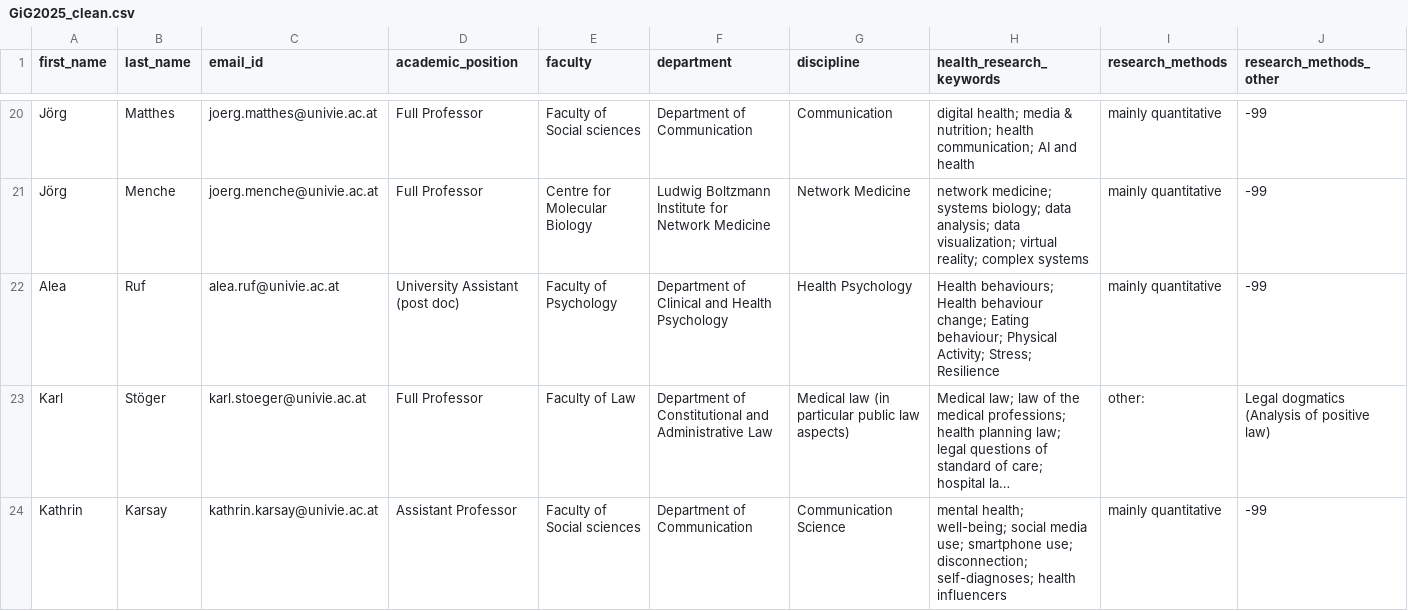
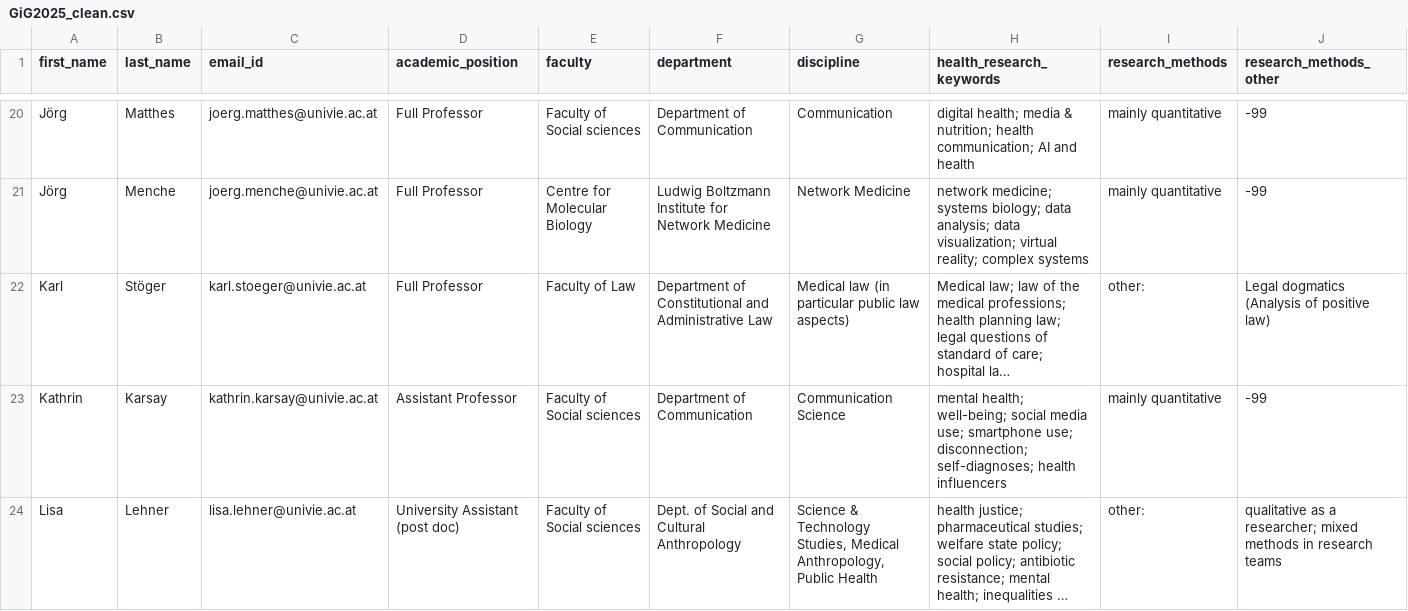
Before and after one commit to lakhi/health-research-agent-api, a CSV file: knowledge_base/nex_knoweldge/GiG2025_clean.csv, drawn as a sheet; only a part is shown, gaps mark what is left out; the shorter side is filled out with more unchanged rows; long unchanged cells end in …; rows hold the shown columns only; the diff names each change by its address in the sheet, - before the commit and + after, or states it on an @@ line.

```diff
--- a/knowledge_base/nex_knoweldge/GiG2025_clean.csv
+++ b/knowledge_base/nex_knoweldge/GiG2025_clean.csv
-row 22: Alea | Ruf | alea.ruf@univie.ac.at | University Assistant (post doc) | Faculty of Psychology | Department of Clinical and Health Psychology | Health Psychology | Health behaviours; Health behaviour change; Eating behaviour; Physical Activity; Stress; Resilience | mainly quantitative | -99
```
Also changed, not shown: knowledge_base/nex_knoweldge/nex_members_list.csv.
